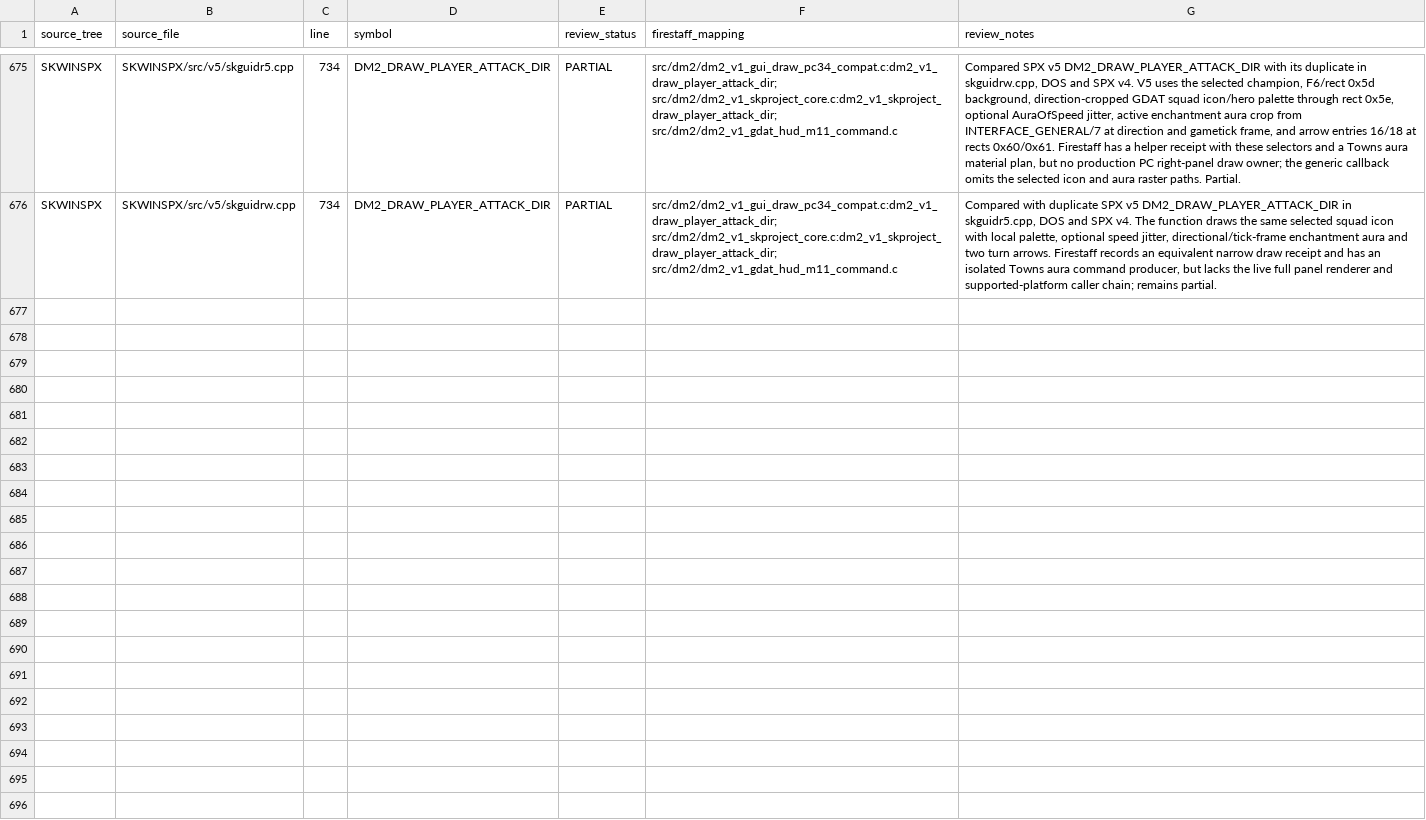
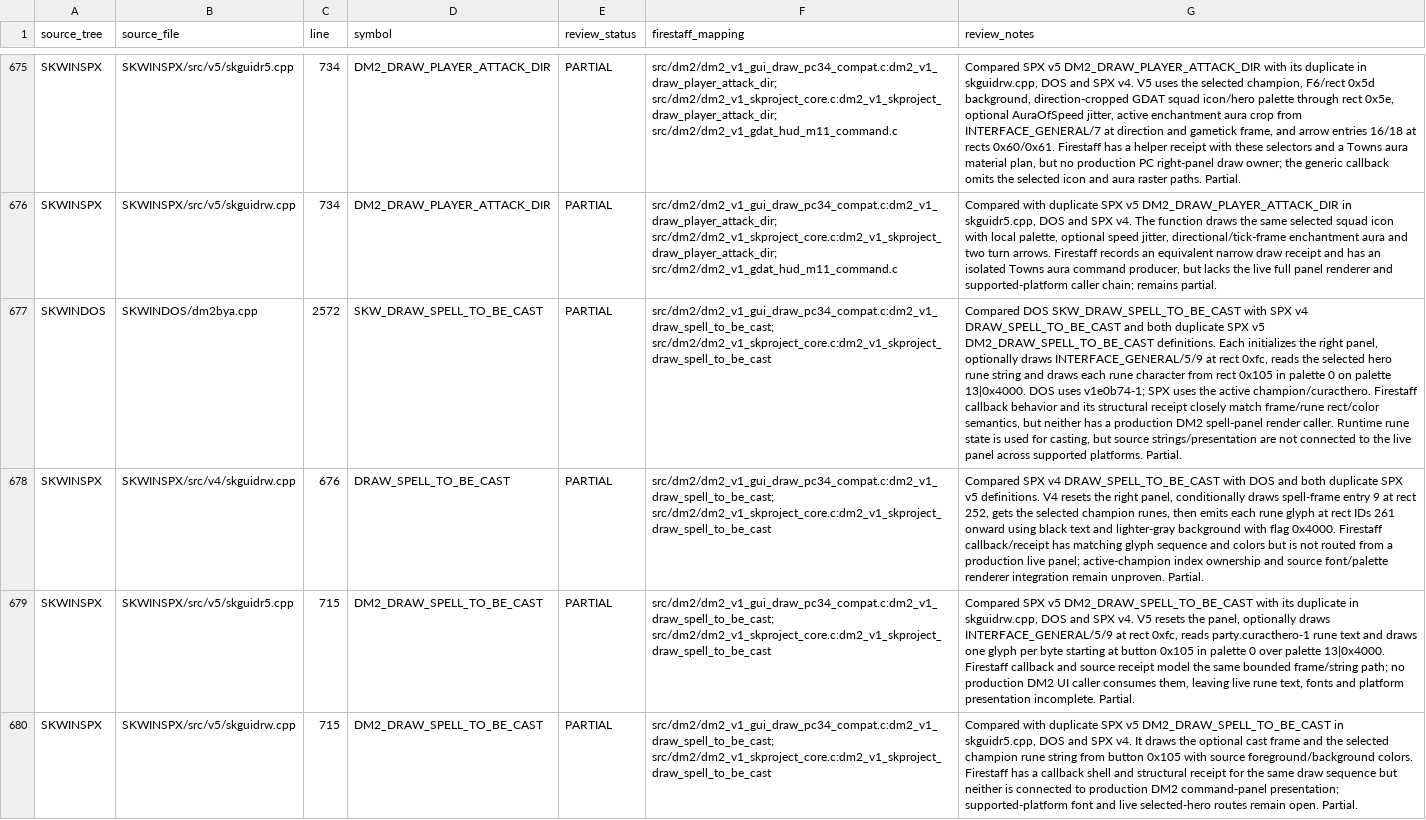
Before and after one commit to yeager/firestaff, a TSV file: docs/reference/audits/SKPROJECT_DM2_ACTIVE_SOURCE_REVIEW.tsv, drawn as a sheet; only a part is shown, gaps mark what is left out; the diff names each change by its address in the sheet, - before the commit and + after, or states it on an @@ line.

Commit message:
docs: review DM2 spell cast panel parity

```diff
--- a/docs/reference/audits/SKPROJECT_DM2_ACTIVE_SOURCE_REVIEW.tsv
+++ b/docs/reference/audits/SKPROJECT_DM2_ACTIVE_SOURCE_REVIEW.tsv
+row 677: SKWINDOS | SKWINDOS/dm2bya.cpp | 2572 | SKW_DRAW_SPELL_TO_BE_CAST | PARTIAL | src/dm2/dm2_v1_gui_draw_pc34_compat.c:dm2_v1_draw_spell_to_be_cast; src/dm2/dm2_v1_skproject_core.c:dm2_v1_skproject_draw_spell_to_be_cast | Compared DOS SKW_DRAW_SPELL_TO_BE_CAST with SPX v4 DRAW_SPELL_TO_BE_CAST and both duplicate SPX v5 DM2_DRAW_SPELL_TO_BE_CAST definitions. Each initializes the right panel, optionally draws INTERFACE_GENERAL/5/9 at rect 0xfc, reads the selected hero rune string and draws each rune character from rect 0x105 in palette 0 on palette 13|0x4000. DOS uses v1e0b74-1; SPX uses the active champion/curacthero. Firestaff callback behavior and its structural receipt closely match frame/rune rect/color semantics, but neither has a production DM2 spell-panel render caller. Runtime rune state is used for casting, but source strings/presentation are not connected to the live panel across supported platforms. Partial.
+row 678: SKWINSPX | SKWINSPX/src/v4/skguidrw.cpp | 676 | DRAW_SPELL_TO_BE_CAST | PARTIAL | src/dm2/dm2_v1_gui_draw_pc34_compat.c:dm2_v1_draw_spell_to_be_cast; src/dm2/dm2_v1_skproject_core.c:dm2_v1_skproject_draw_spell_to_be_cast | Compared SPX v4 DRAW_SPELL_TO_BE_CAST with DOS and both duplicate SPX v5 definitions. V4 resets the right panel, conditionally draws spell-frame entry 9 at rect 252, gets the selected champion runes, then emits each rune glyph at rect IDs 261 onward using black text and lighter-gray background with flag 0x4000. Firestaff callback/receipt has matching glyph sequence and colors but is not routed from a production live panel; active-champion index ownership and source font/palette renderer integration remain unproven. Partial.
+row 679: SKWINSPX | SKWINSPX/src/v5/skguidr5.cpp | 715 | DM2_DRAW_SPELL_TO_BE_CAST | PARTIAL | src/dm2/dm2_v1_gui_draw_pc34_compat.c:dm2_v1_draw_spell_to_be_cast; src/dm2/dm2_v1_skproject_core.c:dm2_v1_skproject_draw_spell_to_be_cast | Compared SPX v5 DM2_DRAW_SPELL_TO_BE_CAST with its duplicate in skguidrw.cpp, DOS and SPX v4. V5 resets the panel, optionally draws INTERFACE_GENERAL/5/9 at rect 0xfc, reads party.curacthero-1 rune text and draws one glyph per byte starting at button 0x105 in palette 0 over palette 13|0x4000. Firestaff callback and source receipt model the same bounded frame/string path; no production DM2 UI caller consumes them, leaving live rune text, fonts and platform presentation incomplete. Partial.
+row 680: SKWINSPX | SKWINSPX/src/v5/skguidrw.cpp | 715 | DM2_DRAW_SPELL_TO_BE_CAST | PARTIAL | src/dm2/dm2_v1_gui_draw_pc34_compat.c:dm2_v1_draw_spell_to_be_cast; src/dm2/dm2_v1_skproject_core.c:dm2_v1_skproject_draw_spell_to_be_cast | Compared with duplicate SPX v5 DM2_DRAW_SPELL_TO_BE_CAST in skguidr5.cpp, DOS and SPX v4. It draws the optional cast frame and the selected champion rune string from button 0x105 with source foreground/background colors. Firestaff has a callback shell and structural receipt for the same draw sequence but neither is connected to production DM2 command-panel presentation; supported-platform font and live selected-hero routes remain open. Partial.
```
Also changed, not shown: docs/reference/audits/SKPROJECT_DM2_ACTIVE_SOURCE_INVENTORY.tsv, 2 other files.
